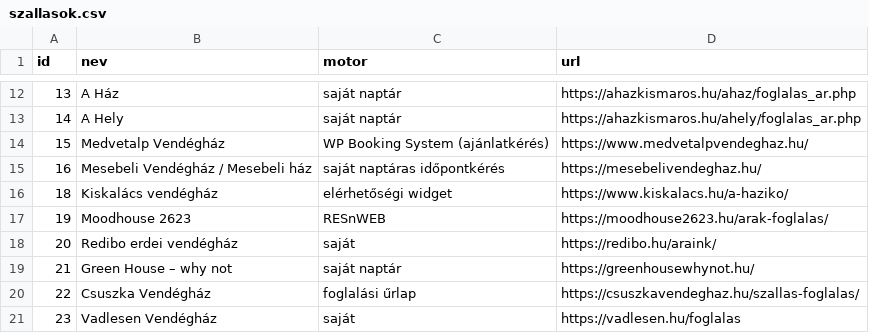
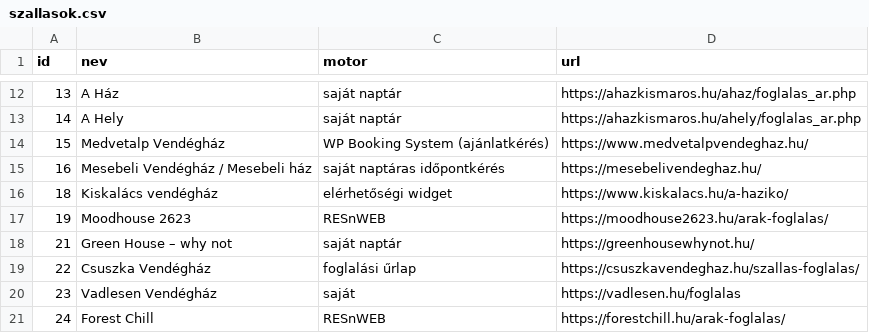
Before and after one commit to nemelvagyunk/kismaros-foglaltsag, a CSV file: szallasok.csv, drawn as a sheet; only a part is shown, gaps mark what is left out; the shorter side is filled out with more unchanged rows.

```diff
--- a/szallasok.csv
+++ b/szallasok.csv
@@ -17,3 +17,2 @@ id;nev;motor;url
 19;Moodhouse 2623;RESnWEB;https://moodhouse2623.hu/arak-foglalas/
-20;Redibo erdei vendégház;saját;https://redibo.hu/araink/
 21;Green House – why not;saját naptár;https://greenhousewhynot.hu/
```
Also changed, not shown: 1 other file.
